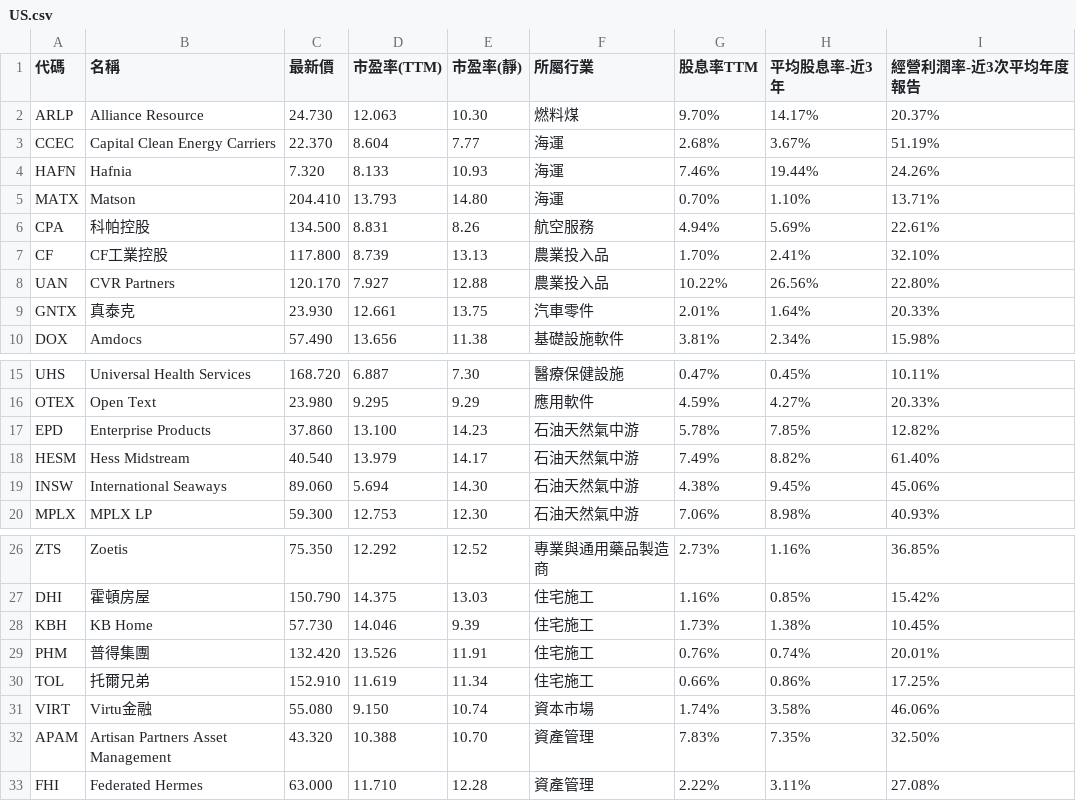
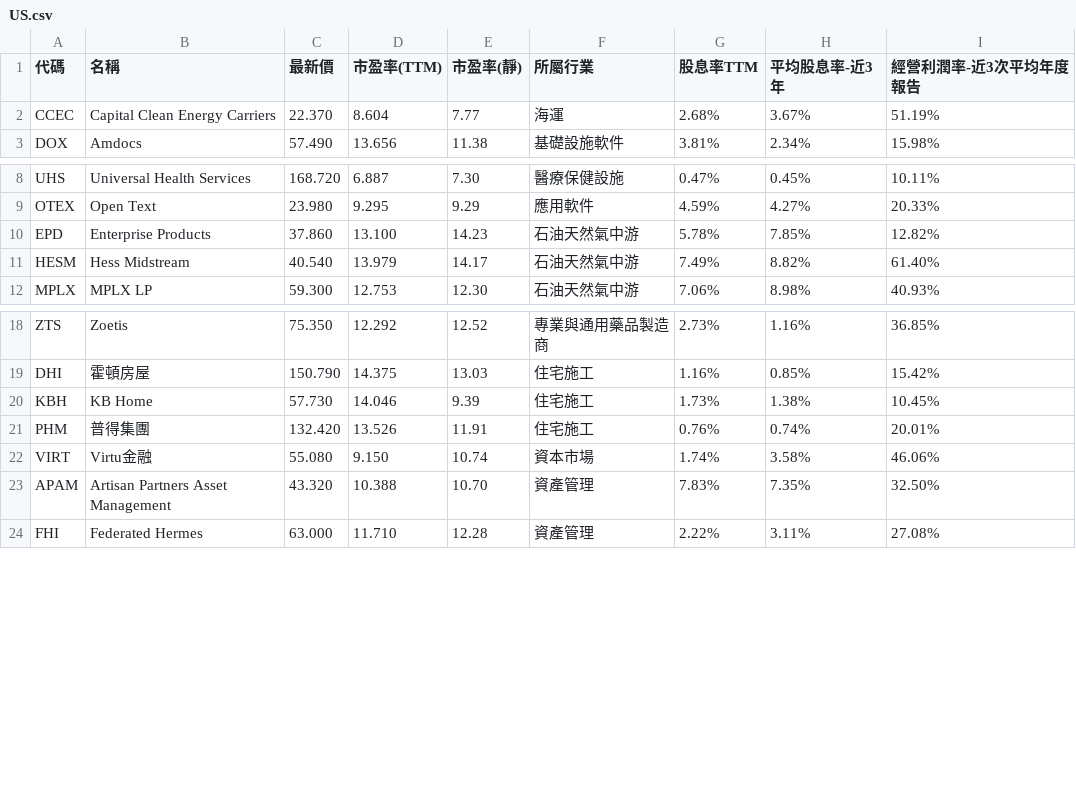
Before and after one commit to a9303001/FinancialReport, a CSV file: StkScreenerResult/US.csv, drawn as a sheet; only a part is shown, gaps mark what is left out; the diff names each change by its address in the sheet, - before the commit and + after, or states it on an @@ line.

```diff
--- a/StkScreenerResult/US.csv
+++ b/StkScreenerResult/US.csv
-row 2: ARLP | Alliance Resource | 24.730 | 12.063 | 10.30 | 燃料煤 | 9.70% | 14.17% | 20.37%
-row 4: HAFN | Hafnia | 7.320 | 8.133 | 10.93 | 海運 | 7.46% | 19.44% | 24.26%
-row 5: MATX | Matson | 204.410 | 13.793 | 14.80 | 海運 | 0.70% | 1.10% | 13.71%
-row 6: CPA | 科帕控股 | 134.500 | 8.831 | 8.26 | 航空服務 | 4.94% | 5.69% | 22.61%
-row 7: CF | CF工業控股 | 117.800 | 8.739 | 13.13 | 農業投入品 | 1.70% | 2.41% | 32.10%
-row 8: UAN | CVR Partners | 120.170 | 7.927 | 12.88 | 農業投入品 | 10.22% | 26.56% | 22.80%
-row 9: GNTX | 真泰克 | 23.930 | 12.661 | 13.75 | 汽車零件 | 2.01% | 1.64% | 20.33%
-row 19: INSW | International Seaways | 89.060 | 5.694 | 14.30 | 石油天然氣中游 | 4.38% | 9.45% | 45.06%
-row 30: TOL | 托爾兄弟 | 152.910 | 11.619 | 11.34 | 住宅施工 | 0.66% | 0.86% | 17.25%
```
Also changed, not shown: StkScreenerResult/TW.csv, StkScreenerResult/hk.csv, 20 other files.
